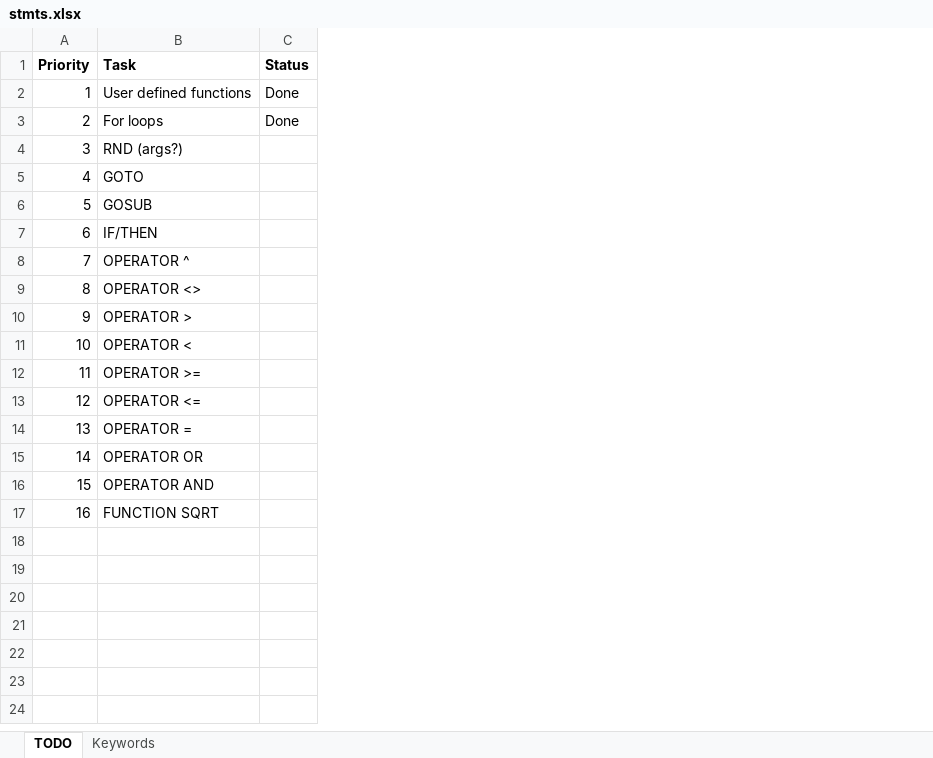
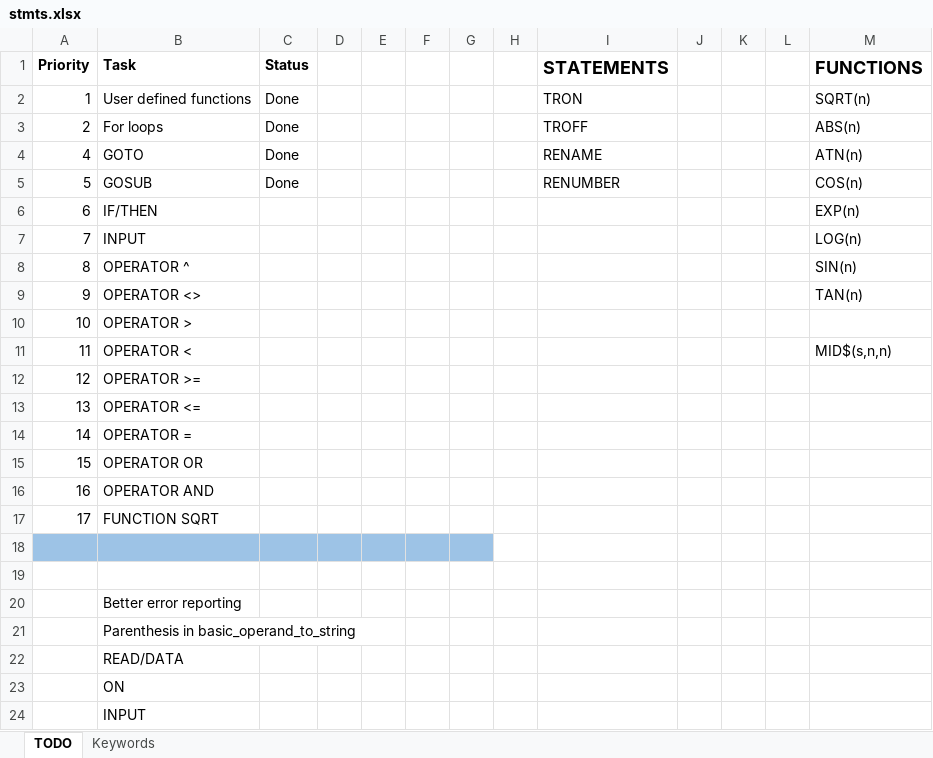
Before and after one commit to sjcbulldog/basic, an Excel workbook: docs/stmts.xlsx, sheet TODO, drawn as a sheet; values as stored, in another font and other column widths than the file's, no borders; removed rows and columns are numbered as before the commit, all else as after; the diff names each change by its address in the sheet, - before the commit and + after, or states it on an @@ line.

Commit message:
more work on operators

```diff
--- a/docs/stmts.xlsx (sheet TODO)
+++ b/docs/stmts.xlsx (sheet TODO)
+column D, empty
+column E, empty
+column F, empty
+column G, empty
+column H, empty
+column I (STATEMENTS), rows 2-5: TRON | TROFF | RENAME | RENUMBER
+column J, empty
+column K, empty
+column L, empty
+column M (FUNCTIONS), rows 2-11: SQRT(n) | ABS(n) | ATN(n) | COS(n) | EXP(n) | LOG(n) | SIN(n) | TAN(n) |  | MID$(s,n,n)
-row 4: 3 | RND (args?)
-C4:C5 (Status): (empty)
+C4:C5 (Status): Done
-B7 (Task): OPERATOR ^
+B7 (Task): INPUT
-B8 (Task): OPERATOR <>
+B8 (Task): OPERATOR ^
-B9 (Task): OPERATOR >
+B9 (Task): OPERATOR <>
-B10 (Task): OPERATOR <
+B10 (Task): OPERATOR >
-B11 (Task): OPERATOR >=
+B11 (Task): OPERATOR <
-B12 (Task): OPERATOR <=
+B12 (Task): OPERATOR >=
-B13 (Task): OPERATOR =
+B13 (Task): OPERATOR <=
-B14 (Task): OPERATOR OR
+B14 (Task): OPERATOR =
-B15 (Task): OPERATOR AND
+B15 (Task): OPERATOR OR
-B16 (Task): FUNCTION SQRT
+B16 (Task): OPERATOR AND
+row 17: 17 | FUNCTION SQRT
+row 18: (empty)
+row 19: (empty)
+row 20:  | Better error reporting
+row 21:  | Parenthesis in basic_operand_to_string
+row 22:  | READ/DATA
+row 23:  | ON
+row 24:  | INPUT
```
Also changed, not shown: sheet Keywords, 13 other files.
